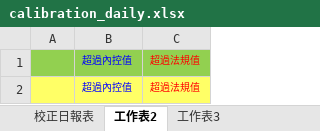
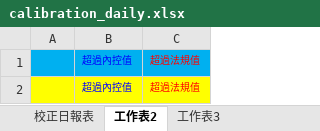
Before and after one commit to karateboy/AQM, an Excel workbook: report_template/calibration_daily.xlsx, sheet 工作表2, drawn as a sheet; values as stored, in another font and other column widths than the file's, no borders; the diff names each change by its address in the sheet, - before the commit and + after, or states it on an @@ line.

```diff
--- a/report_template/calibration_daily.xlsx (sheet 工作表2)
+++ b/report_template/calibration_daily.xlsx (sheet 工作表2)
-A1:C1 fill: #92D050
+A1:C1 fill: #00B0F0
-A2:C2 fill: #FFFF66
+A2:C2 fill: #FFFF00
```
Also changed, not shown: 7 other files.
